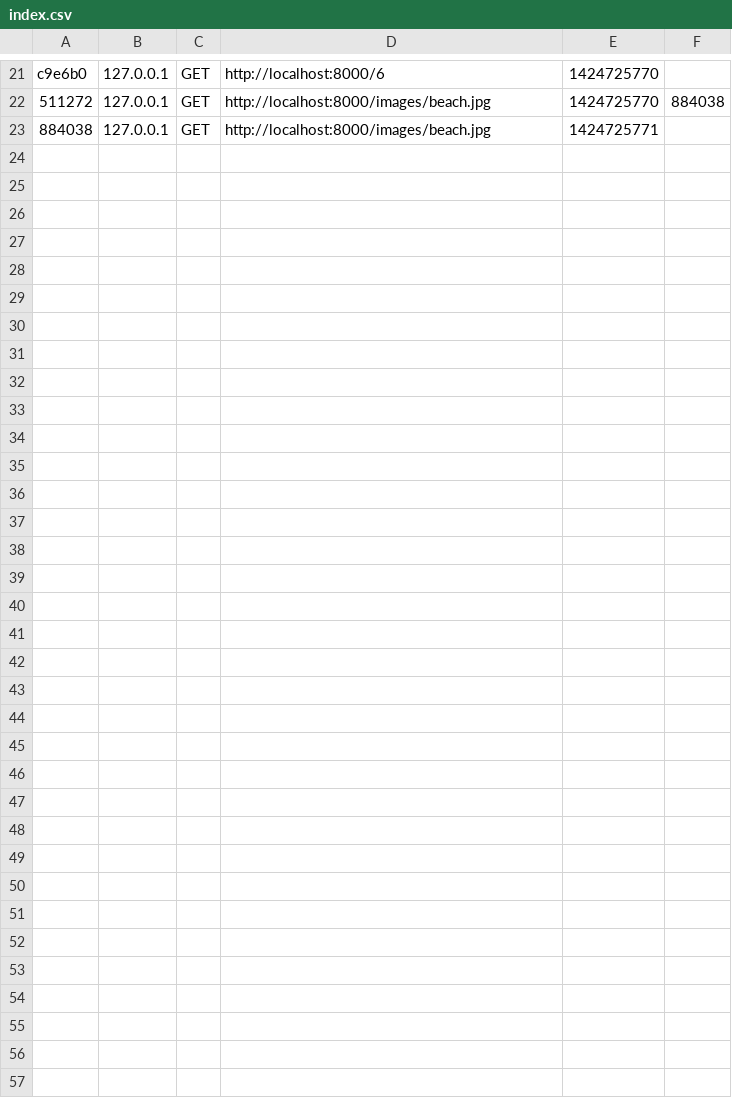
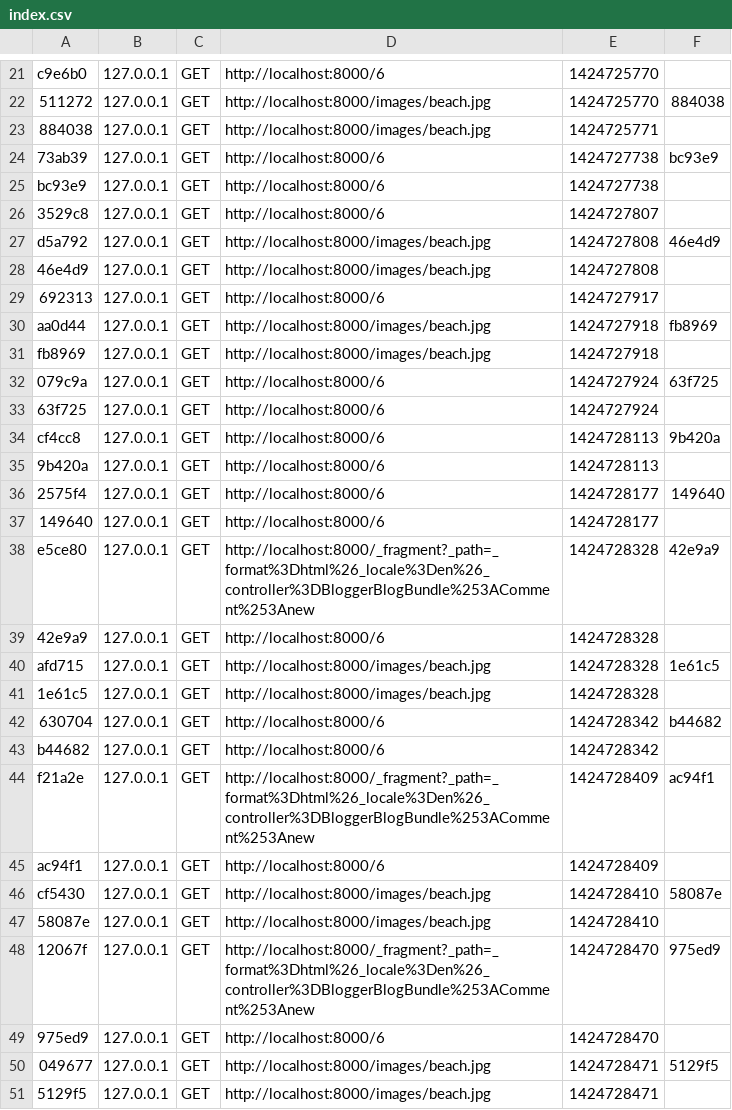
Before and after one commit to zaldabus/symfony_blog, a CSV file: app/cache/dev/profiler/index.csv, drawn as a sheet; only a part is shown, gaps mark what is left out; the diff names each change by its address in the sheet, - before the commit and + after, or states it on an @@ line.

Commit message:
Adds comment form to blog page

```diff
--- a/app/cache/dev/profiler/index.csv
+++ b/app/cache/dev/profiler/index.csv
+row 24: 73ab39 | 127.0.0.1 | GET | http://localhost:8000/6 | 1424727738 | bc93e9
+row 25: bc93e9 | 127.0.0.1 | GET | http://localhost:8000/6 | 1424727738
+row 26: 3529c8 | 127.0.0.1 | GET | http://localhost:8000/6 | 1424727807
+row 27: d5a792 | 127.0.0.1 | GET | http://localhost:8000/images/beach.jpg | 1424727808 | 46e4d9
+row 28: 46e4d9 | 127.0.0.1 | GET | http://localhost:8000/images/beach.jpg | 1424727808
+row 29: 692313 | 127.0.0.1 | GET | http://localhost:8000/6 | 1424727917
+row 30: aa0d44 | 127.0.0.1 | GET | http://localhost:8000/images/beach.jpg | 1424727918 | fb8969
+row 31: fb8969 | 127.0.0.1 | GET | http://localhost:8000/images/beach.jpg | 1424727918
+row 32: 079c9a | 127.0.0.1 | GET | http://localhost:8000/6 | 1424727924 | 63f725
+row 33: 63f725 | 127.0.0.1 | GET | http://localhost:8000/6 | 1424727924
+row 34: cf4cc8 | 127.0.0.1 | GET | http://localhost:8000/6 | 1424728113 | 9b420a
+row 35: 9b420a | 127.0.0.1 | GET | http://localhost:8000/6 | 1424728113
+row 36: 2575f4 | 127.0.0.1 | GET | http://localhost:8000/6 | 1424728177 | 149640
+row 37: 149640 | 127.0.0.1 | GET | http://localhost:8000/6 | 1424728177
+row 38: e5ce80 | 127.0.0.1 | GET | http://localhost:8000/_fragment?_path=_format%3Dhtml%26_locale%3Den%26_controller%3DBloggerBlogBundle%253AComment%253Anew | 1424728328 | 42e9a9
+row 39: 42e9a9 | 127.0.0.1 | GET | http://localhost:8000/6 | 1424728328
+row 40: afd715 | 127.0.0.1 | GET | http://localhost:8000/images/beach.jpg | 1424728328 | 1e61c5
+row 41: 1e61c5 | 127.0.0.1 | GET | http://localhost:8000/images/beach.jpg | 1424728328
+row 42: 630704 | 127.0.0.1 | GET | http://localhost:8000/6 | 1424728342 | b44682
+row 43: b44682 | 127.0.0.1 | GET | http://localhost:8000/6 | 1424728342
+row 44: f21a2e | 127.0.0.1 | GET | http://localhost:8000/_fragment?_path=_format%3Dhtml%26_locale%3Den%26_controller%3DBloggerBlogBundle%253AComment%253Anew | 1424728409 | ac94f1
+row 45: ac94f1 | 127.0.0.1 | GET | http://localhost:8000/6 | 1424728409
+row 46: cf5430 | 127.0.0.1 | GET | http://localhost:8000/images/beach.jpg | 1424728410 | 58087e
+row 47: 58087e | 127.0.0.1 | GET | http://localhost:8000/images/beach.jpg | 1424728410
+row 48: 12067f | 127.0.0.1 | GET | http://localhost:8000/_fragment?_path=_format%3Dhtml%26_locale%3Den%26_controller%3DBloggerBlogBundle%253AComment%253Anew | 1424728470 | 975ed9
+row 49: 975ed9 | 127.0.0.1 | GET | http://localhost:8000/6 | 1424728470
+row 50: 049677 | 127.0.0.1 | GET | http://localhost:8000/images/beach.jpg | 1424728471 | 5129f5
+row 51: 5129f5 | 127.0.0.1 | GET | http://localhost:8000/images/beach.jpg | 1424728471
```
Also changed, not shown: 47 other files.
